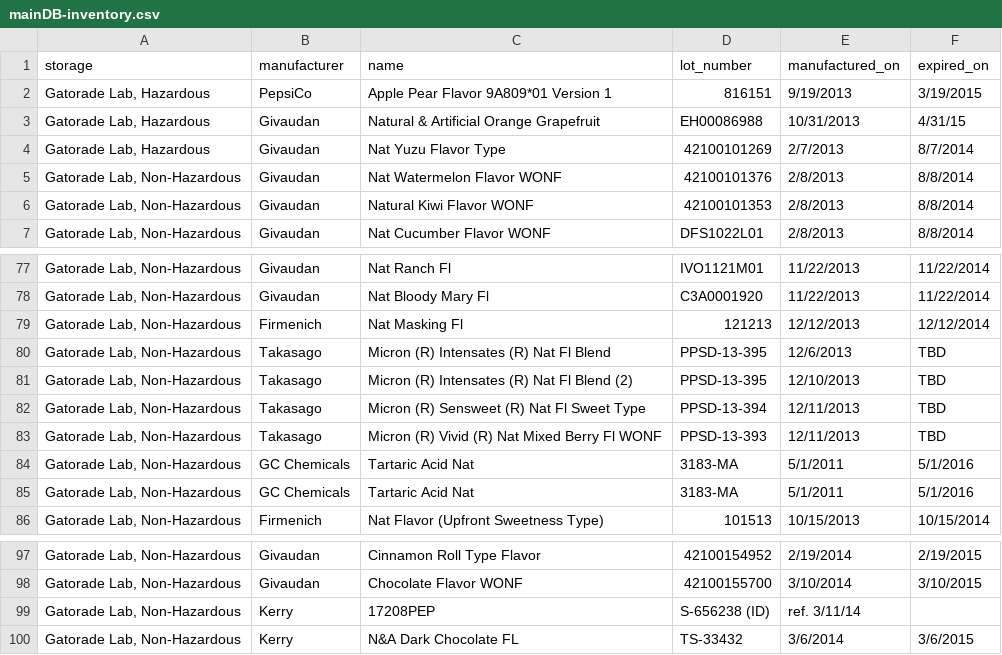
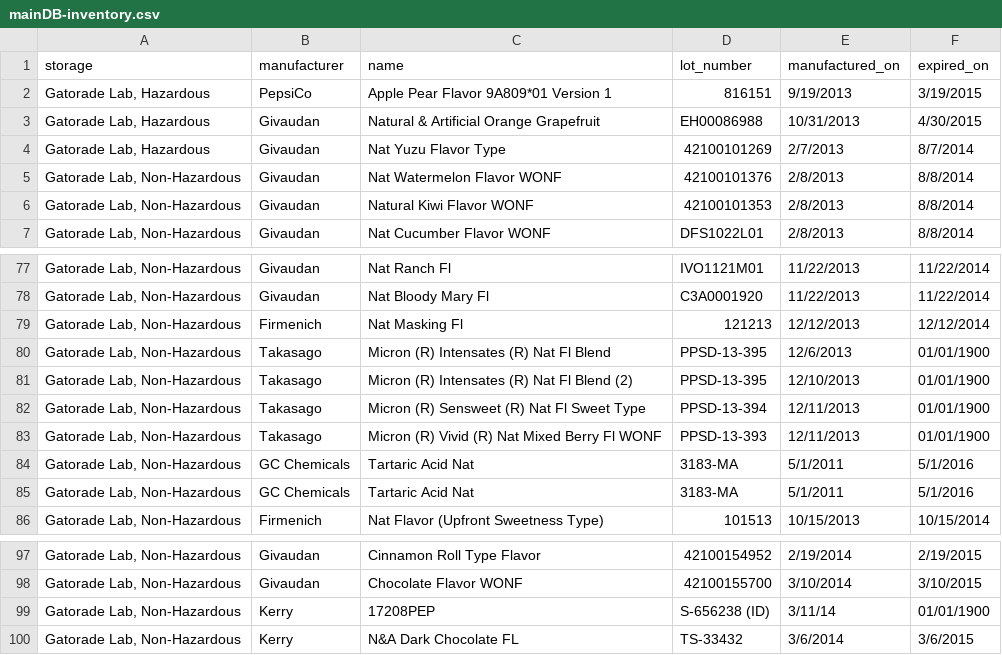
Before and after one commit to gamolsch/fast-meadow-6661, a CSV file: db/mainDB-inventory.csv, drawn as a sheet; only a part is shown, gaps mark what is left out.

```diff
--- a/db/mainDB-inventory.csv
+++ b/db/mainDB-inventory.csv
@@ -2,3 +2,3 @@ storage,manufacturer,name,lot_number,manufactured_on,expired_on
 "Gatorade Lab, Hazardous",PepsiCo,Apple Pear Flavor 9A809*01 Version 1,816151,9/19/2013,3/19/2015
-"Gatorade Lab, Hazardous",Givaudan,Natural & Artificial Orange Grapefruit,EH00086988,10/31/2013,4/31/15
+"Gatorade Lab, Hazardous",Givaudan,Natural & Artificial Orange Grapefruit,EH00086988,10/31/2013,4/30/2015
 "Gatorade Lab, Hazardous",Givaudan,Nat Yuzu Flavor Type,42100101269,2/7/2013,8/7/2014
@@ -79,6 +79,6 @@ storage,manufacturer,name,lot_number,manufactured_on,expired_on
 "Gatorade Lab, Non-Hazardous",Firmenich,Nat Masking Fl,121213,12/12/2013,12/12/2014
-"Gatorade Lab, Non-Hazardous",Takasago,Micron (R) Intensates (R) Nat Fl Blend,PPSD-13-395,12/6/2013,TBD
-"Gatorade Lab, Non-Hazardous",Takasago,Micron (R) Intensates (R) Nat Fl Blend (2),PPSD-13-395,12/10/2013,TBD
-"Gatorade Lab, Non-Hazardous",Takasago,Micron (R) Sensweet (R) Nat Fl Sweet Type,PPSD-13-394,12/11/2013,TBD
-"Gatorade Lab, Non-Hazardous",Takasago,Micron (R) Vivid (R) Nat Mixed Berry Fl WONF,PPSD-13-393,12/11/2013,TBD
+"Gatorade Lab, Non-Hazardous",Takasago,Micron (R) Intensates (R) Nat Fl Blend,PPSD-13-395,12/6/2013,01/01/1900
+"Gatorade Lab, Non-Hazardous",Takasago,Micron (R) Intensates (R) Nat Fl Blend (2),PPSD-13-395,12/10/2013,01/01/1900
+"Gatorade Lab, Non-Hazardous",Takasago,Micron (R) Sensweet (R) Nat Fl Sweet Type,PPSD-13-394,12/11/2013,01/01/1900
+"Gatorade Lab, Non-Hazardous",Takasago,Micron (R) Vivid (R) Nat Mixed Berry Fl WONF,PPSD-13-393,12/11/2013,01/01/1900
 "Gatorade Lab, Non-Hazardous",GC Chemicals,Tartaric Acid Nat,3183-MA,5/1/2011,5/1/2016
@@ -98,3 +98,3 @@ storage,manufacturer,name,lot_number,manufactured_on,expired_on
 "Gatorade Lab, Non-Hazardous",Givaudan,Chocolate Flavor WONF,42100155700,3/10/2014,3/10/2015
-"Gatorade Lab, Non-Hazardous",Kerry,17208PEP,S-656238 (ID),ref. 3/11/14,
+"Gatorade Lab, Non-Hazardous",Kerry,17208PEP,S-656238 (ID),3/11/14,01/01/1900
 "Gatorade Lab, Non-Hazardous",Kerry,N&A Dark Chocolate FL,TS-33432,3/6/2014,3/6/2015
```
Also changed, not shown: 1 other file.
